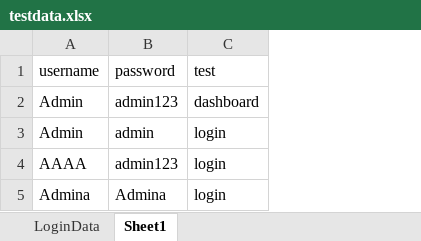
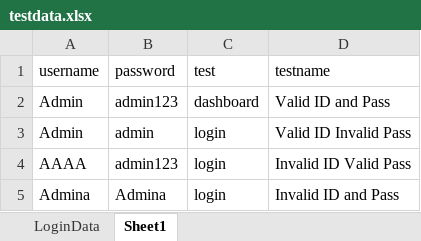
Before and after one commit to AkkiTester/PlaywrightJava, an Excel workbook: target/test-classes/config/testdata.xlsx, sheet Sheet1, drawn as a sheet; values as stored, in another font and other column widths than the file's, no borders; the diff names each change by its address in the sheet, - before the commit and + after, or states it on an @@ line.

```diff
--- a/target/test-classes/config/testdata.xlsx (sheet Sheet1)
+++ b/target/test-classes/config/testdata.xlsx (sheet Sheet1)
+column D (testname), rows 2-5: Valid ID and Pass | Valid ID Invalid Pass | Invalid ID Valid Pass | Invalid ID and Pass
```
Also changed, not shown: 49 other files.
